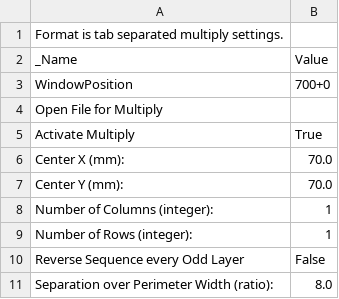
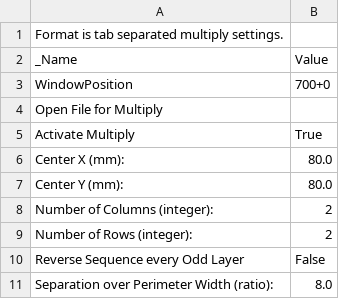
Before and after one commit to reprappro/Software, a CSV file: skeinforge/skeinforge_application/profiles/extrusion/Huxley-PLA-03-025/multiply.csv, drawn as a sheet.

```diff
--- a/skeinforge/skeinforge_application/profiles/extrusion/Huxley-PLA-03-025/multiply.csv
+++ b/skeinforge/skeinforge_application/profiles/extrusion/Huxley-PLA-03-025/multiply.csv
@@ -5,6 +5,6 @@ Open File for Multiply
 Activate Multiply	True
-Center X (mm):	70.0
-Center Y (mm):	70.0
-Number of Columns (integer):	1
-Number of Rows (integer):	1
+Center X (mm):	80.0
+Center Y (mm):	80.0
+Number of Columns (integer):	2
+Number of Rows (integer):	2
 Reverse Sequence every Odd Layer	False
```
Also changed, not shown: skeinforge/skeinforge_application/profiles/extrusion/Huxley-PLA-03-025/alteration.csv, skeinforge/skeinforge_application/profiles/extrusion/Huxley-PLA-03-025/dimension.csv, 15 other files.
